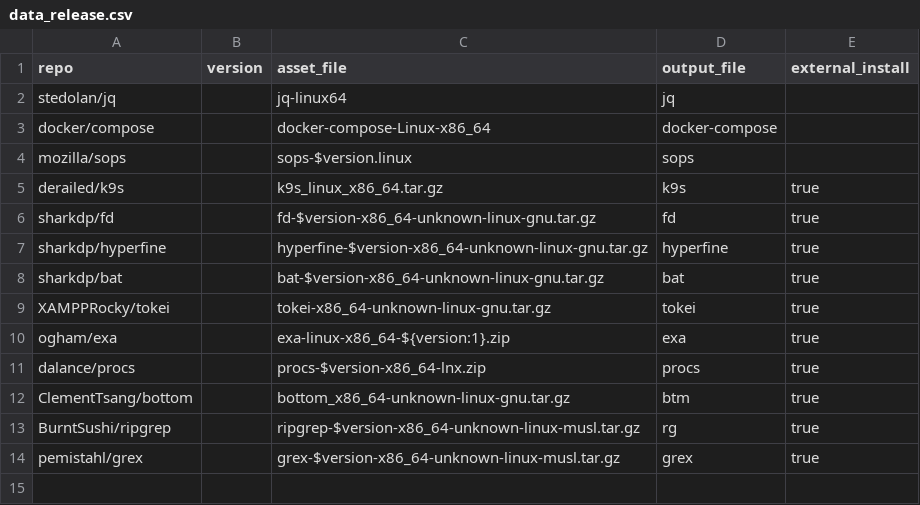
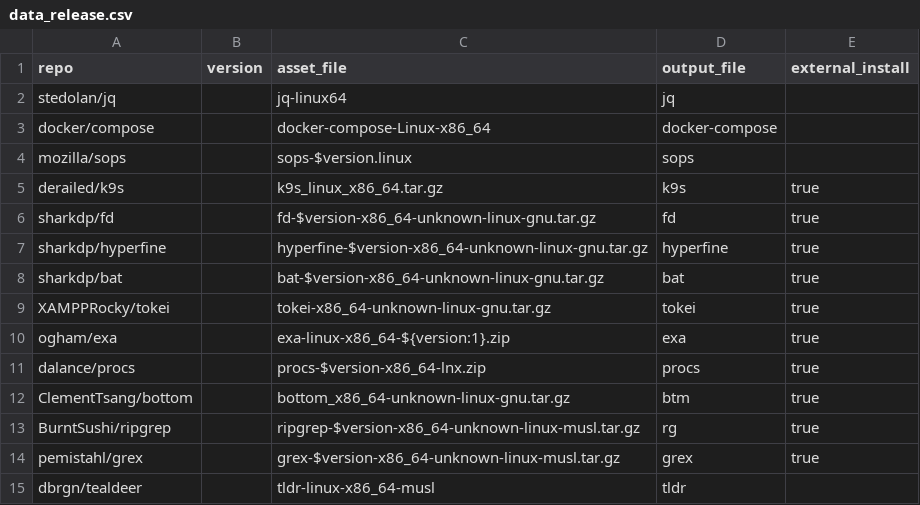
Before and after one commit to dynamotn/script-collection, a CSV file: data_release.csv, drawn as a sheet; the diff names each change by its address in the sheet, - before the commit and + after, or states it on an @@ line.

Commit message:
Add tldr to find command line to use faster

```diff
--- a/data_release.csv
+++ b/data_release.csv
+row 15: dbrgn/tealdeer |  | tldr-linux-x86_64-musl | tldr
```
Also changed, not shown: 1 other file.
